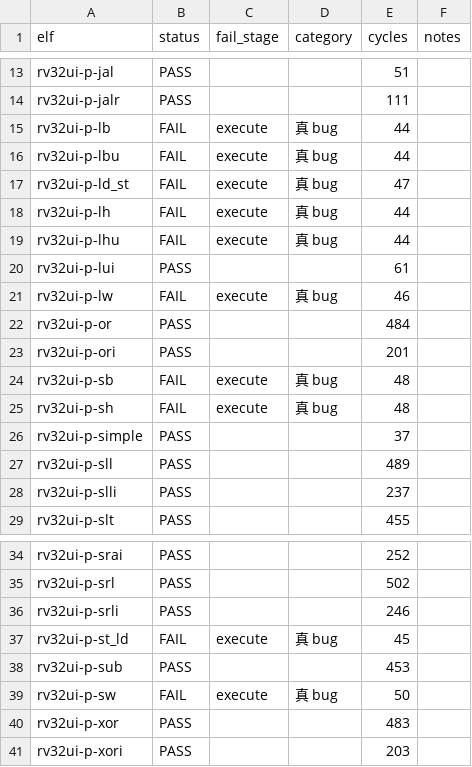
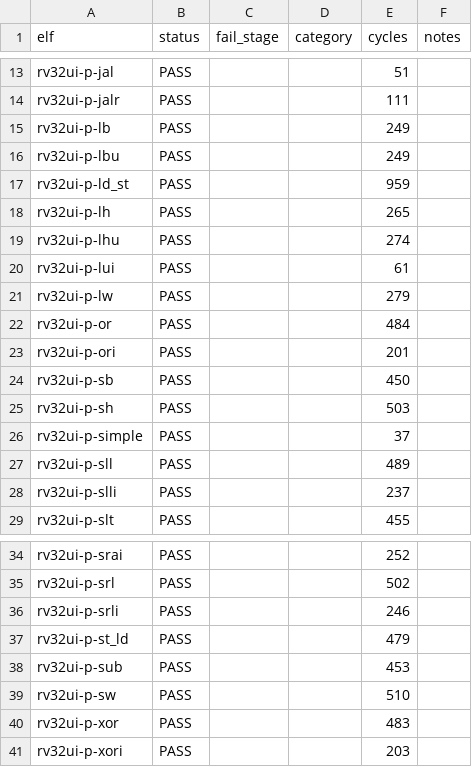
Before and after one commit to chisuhua/ChipForge, a CSV file: soc/cpu/docs/dse/rv32ui-baseline-matrix.csv, drawn as a sheet; only a part is shown, gaps mark what is left out.

Commit message:
fix(plugin): DBusPlugin LOAD width extraction (LB/LH/LW/LBU/LHU) + RD_DATA forwarding
修 10 个 [riscv-tests] LOAD/STORE 用例 FAIL → PASS (AGENTS.md 标注 OUT OF SCOPE, follow-up riscv-tests-rv32ui-load-width 提前实装):

- LOAD 路径按 funct3 分发 width extraction (kFunct3LB/LH/LW/LBU/LHU):

  LB/LH 通过 static_cast<intN_t> 符号扩展, LBU/LHU zero-extend (read_byte/half 本身就是 zero-extend)

  同步参考 STORE 路径已有的 funct3 → write_byte/half/word 分发

- LOAD forwarding: memory 阶段算出的 load value 同时写 MEM_DATA + RD_DATA,

  否则 RegFilePlugin writeback 读 RD_DATA 拿不到 load value, BNE 永远失败

  (LW 也 fail 是这个 root cause, 不只是 LB/LH width 缺失)

- baseline-matrix.csv 自动反映新结果: 10 用例 lb/lbu/ld_st/lh/lhu/lw/sb/sh/st_ld/sw 从 FAIL 真 bug 转 PASS

- dbus.cpp 模板实例化无改动 (头文件-only, 跟 STORE 路径一致)

Ultraworked with [Sisyphus](https://github.com/code-yeongyu/oh-my-openagent)

Co-authored-by: Sisyphus <clio-agent@sisyphuslabs.ai>

```diff
--- a/soc/cpu/docs/dse/rv32ui-baseline-matrix.csv
+++ b/soc/cpu/docs/dse/rv32ui-baseline-matrix.csv
@@ -14,13 +14,13 @@ rv32ui-p-jal,PASS,,,51,
 rv32ui-p-jalr,PASS,,,111,
-rv32ui-p-lb,FAIL,execute,真 bug,44,
-rv32ui-p-lbu,FAIL,execute,真 bug,44,
-rv32ui-p-ld_st,FAIL,execute,真 bug,47,
-rv32ui-p-lh,FAIL,execute,真 bug,44,
-rv32ui-p-lhu,FAIL,execute,真 bug,44,
+rv32ui-p-lb,PASS,,,249,
+rv32ui-p-lbu,PASS,,,249,
+rv32ui-p-ld_st,PASS,,,959,
+rv32ui-p-lh,PASS,,,265,
+rv32ui-p-lhu,PASS,,,274,
 rv32ui-p-lui,PASS,,,61,
-rv32ui-p-lw,FAIL,execute,真 bug,46,
+rv32ui-p-lw,PASS,,,279,
 rv32ui-p-or,PASS,,,484,
 rv32ui-p-ori,PASS,,,201,
-rv32ui-p-sb,FAIL,execute,真 bug,48,
-rv32ui-p-sh,FAIL,execute,真 bug,48,
+rv32ui-p-sb,PASS,,,450,
+rv32ui-p-sh,PASS,,,503,
 rv32ui-p-simple,PASS,,,37,
@@ -36,5 +36,5 @@ rv32ui-p-srl,PASS,,,502,
 rv32ui-p-srli,PASS,,,246,
-rv32ui-p-st_ld,FAIL,execute,真 bug,45,
+rv32ui-p-st_ld,PASS,,,479,
 rv32ui-p-sub,PASS,,,453,
-rv32ui-p-sw,FAIL,execute,真 bug,50,
+rv32ui-p-sw,PASS,,,510,
 rv32ui-p-xor,PASS,,,483,
```
Also changed, not shown: 1 other file.
